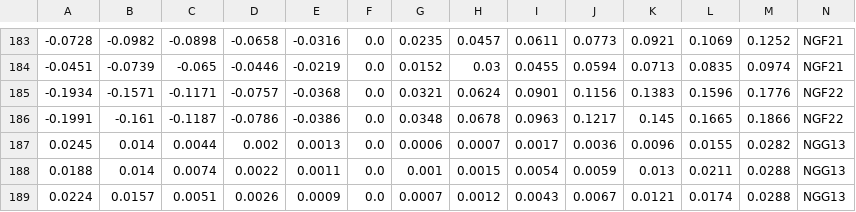
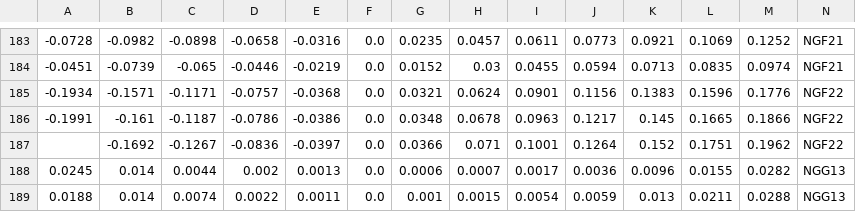
Before and after one commit to bgithub1/volgrid, a CSV file: volgrid/df_iv_skew_NG.csv, drawn as a sheet; only a part is shown, gaps mark what is left out; the shorter side is filled out with more unchanged rows; rows hold the shown columns only; the diff names each change by its address in the sheet, - before the commit and + after, or states it on an @@ line.

```diff
--- a/volgrid/df_iv_skew_NG.csv
+++ b/volgrid/df_iv_skew_NG.csv
+row 187:  | -0.1692 | -0.1267 | -0.0836 | -0.0397 | 0.0 | 0.0366 | 0.071 | 0.1001 | 0.1264 | 0.152 | 0.1751 | 0.1962 | NGF22
```
Also changed, not shown: volgrid/df_iv_skew_CL.csv, volgrid/df_iv_skew_ES.csv, 3 other files.
